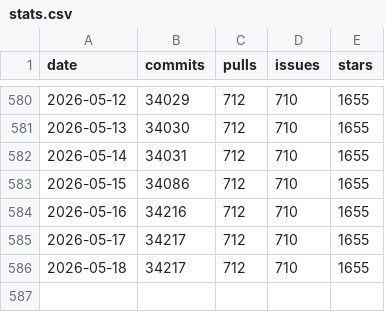
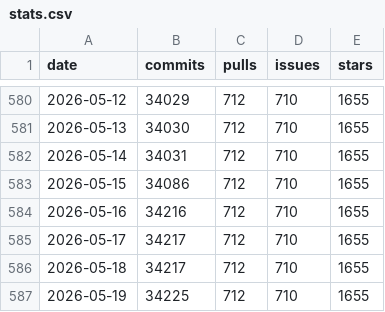
Before and after one commit to romanzipp/romanzipp, a CSV file: stats.csv, drawn as a sheet; only a part is shown, gaps mark what is left out.

```diff
--- a/stats.csv
+++ b/stats.csv
@@ -586 +586,2 @@ date,commits,pulls,issues,stars
 2026-05-18,34217,712,710,1655
+2026-05-19,34225,712,710,1655
```
Also changed, not shown: 2 other files.
